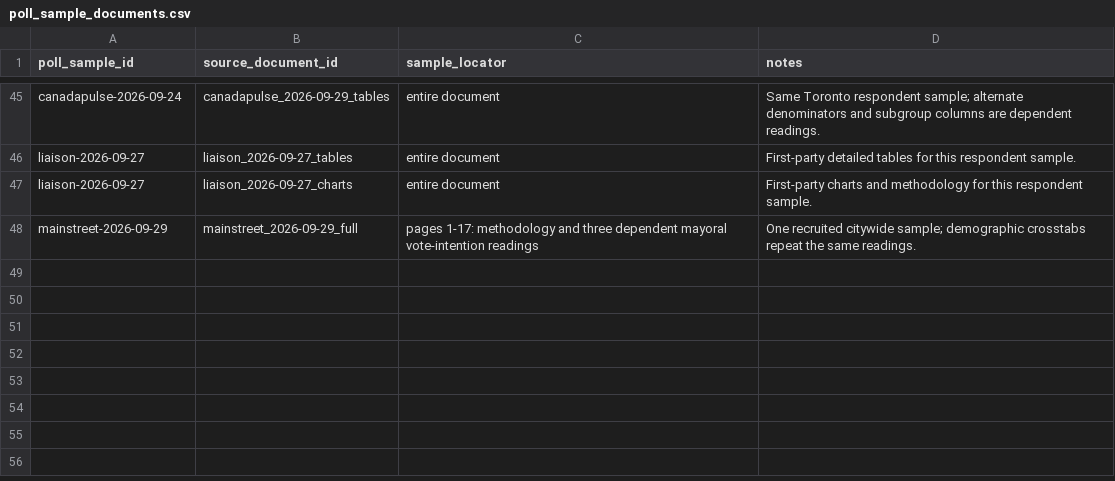
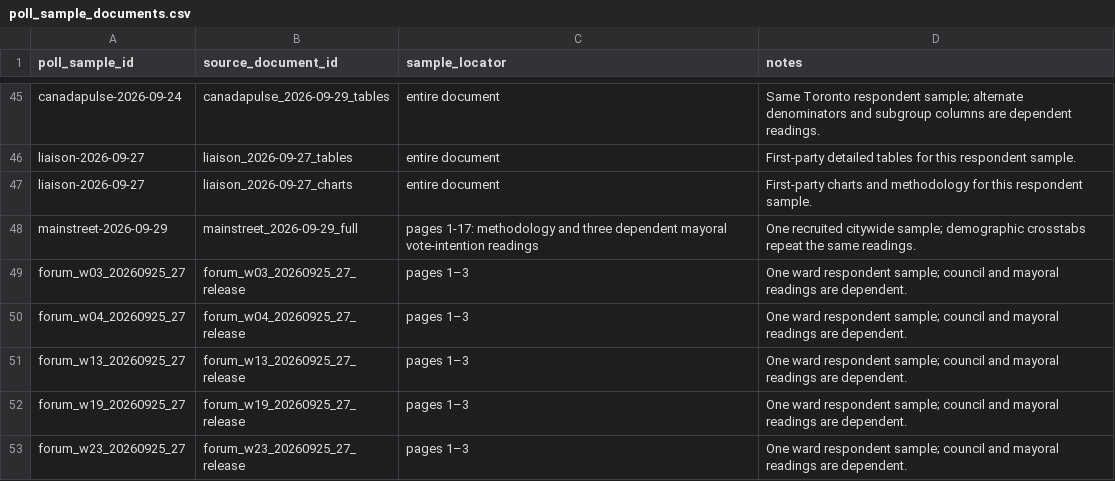
Before and after one commit to alexwolson/toronto-election-poll-tracker-data, a CSV file: data/raw/polls/poll_sample_documents.csv, drawn as a sheet; only a part is shown, gaps mark what is left out.

```diff
--- a/data/raw/polls/poll_sample_documents.csv
+++ b/data/raw/polls/poll_sample_documents.csv
@@ -48 +48,6 @@ liaison-2026-09-27,liaison_2026-09-27_charts,entire document,First-party charts
 mainstreet-2026-09-29,mainstreet_2026-09-29_full,pages 1-17: methodology and three dependent mayoral vote-intention readings,One recruited citywide sample; demographic crosstabs repeat the same readings.
+forum_w03_20260925_27,forum_w03_20260925_27_release,pages 1–3,One ward respondent sample; council and mayoral readings are dependent.
+forum_w04_20260925_27,forum_w04_20260925_27_release,pages 1–3,One ward respondent sample; council and mayoral readings are dependent.
+forum_w13_20260925_27,forum_w13_20260925_27_release,pages 1–3,One ward respondent sample; council and mayoral readings are dependent.
+forum_w19_20260925_27,forum_w19_20260925_27_release,pages 1–3,One ward respondent sample; council and mayoral readings are dependent.
+forum_w23_20260925_27,forum_w23_20260925_27_release,pages 1–3,One ward respondent sample; council and mayoral readings are dependent.
```
Also changed, not shown: data/raw/polls/poll_responses.csv, data/raw/polls/poll_samples.csv, 9 other files.
